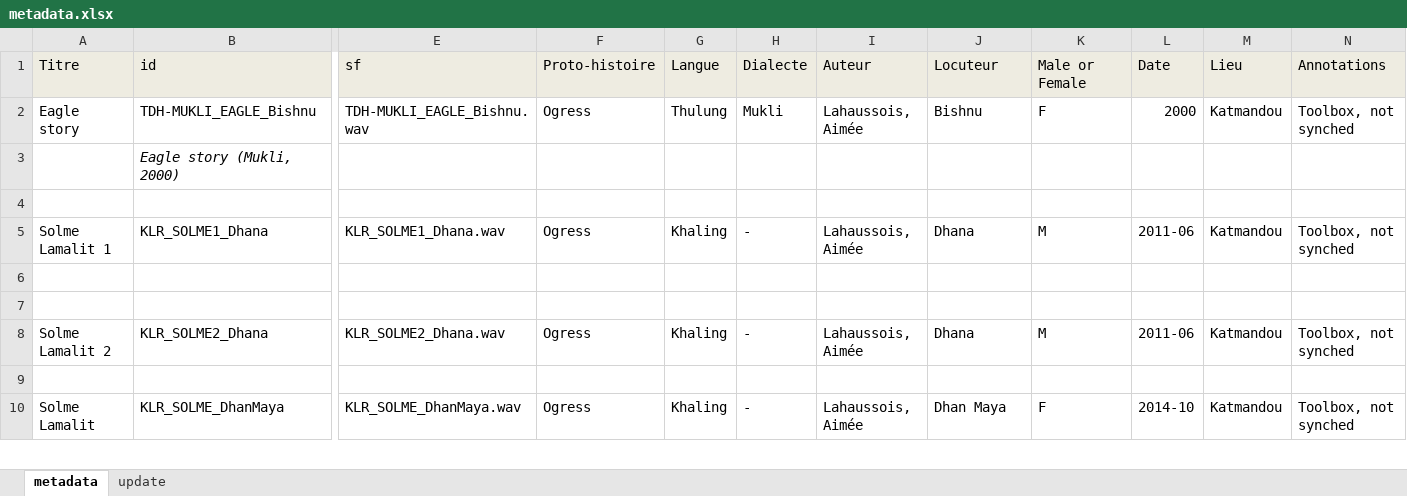
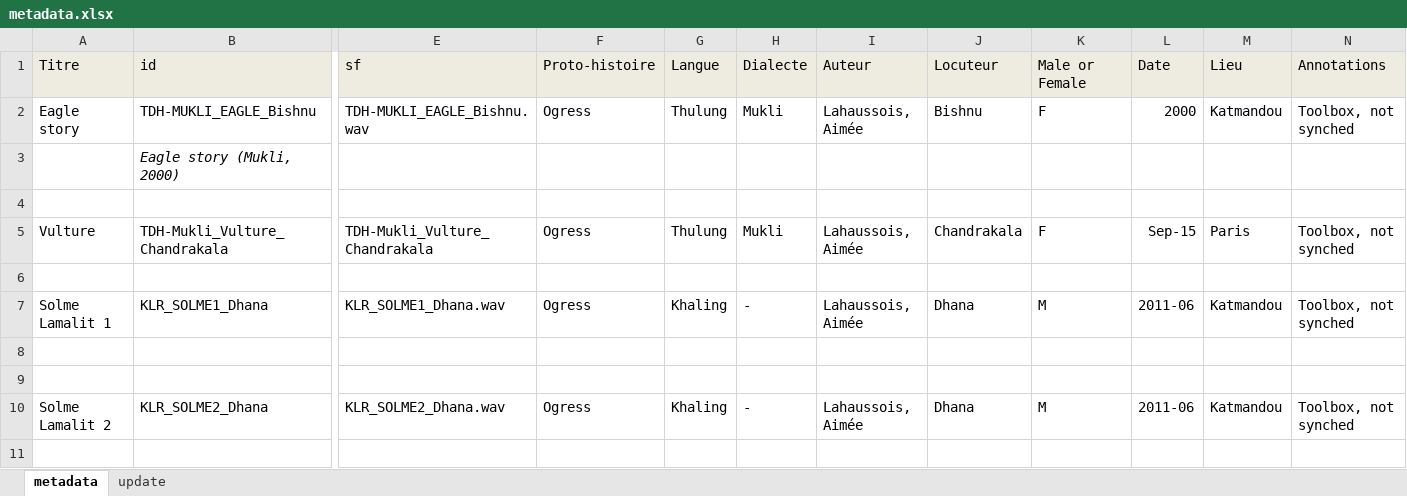
Before and after one commit to CNRS-LACITO/HimalCo, an Excel workbook: corpus/comparable/metadata.xlsx, sheet metadata, drawn as a sheet; only a part is shown, gaps mark what is left out; the shorter side is filled out with more unchanged rows; values as stored, in another font and other column widths than the file's, no borders; rows hold the shown columns only; the diff names each change by its address in the sheet, - before the commit and + after, or states it on an @@ line.

Commit message:
changes to comparable corpus metadata--story inventory: one added

```diff
--- a/corpus/comparable/metadata.xlsx (sheet metadata)
+++ b/corpus/comparable/metadata.xlsx (sheet metadata)
+row 5: Vulture | TDH-Mukli_Vulture_Chandrakala | TDH-Mukli_Vulture_Chandrakala | Ogress | Thulung | Mukli | Lahaussois, Aimée | Chandrakala | F | Sep-15 | Paris | Toolbox, not synched
+row 6: (empty)
```
